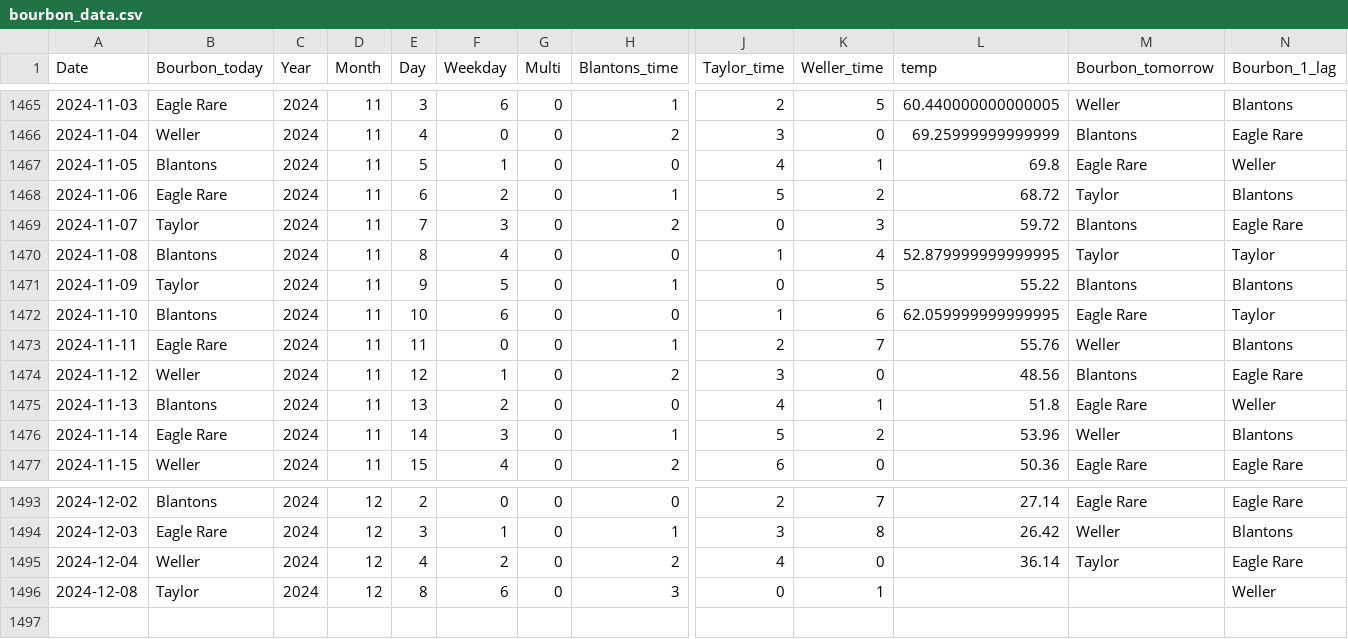
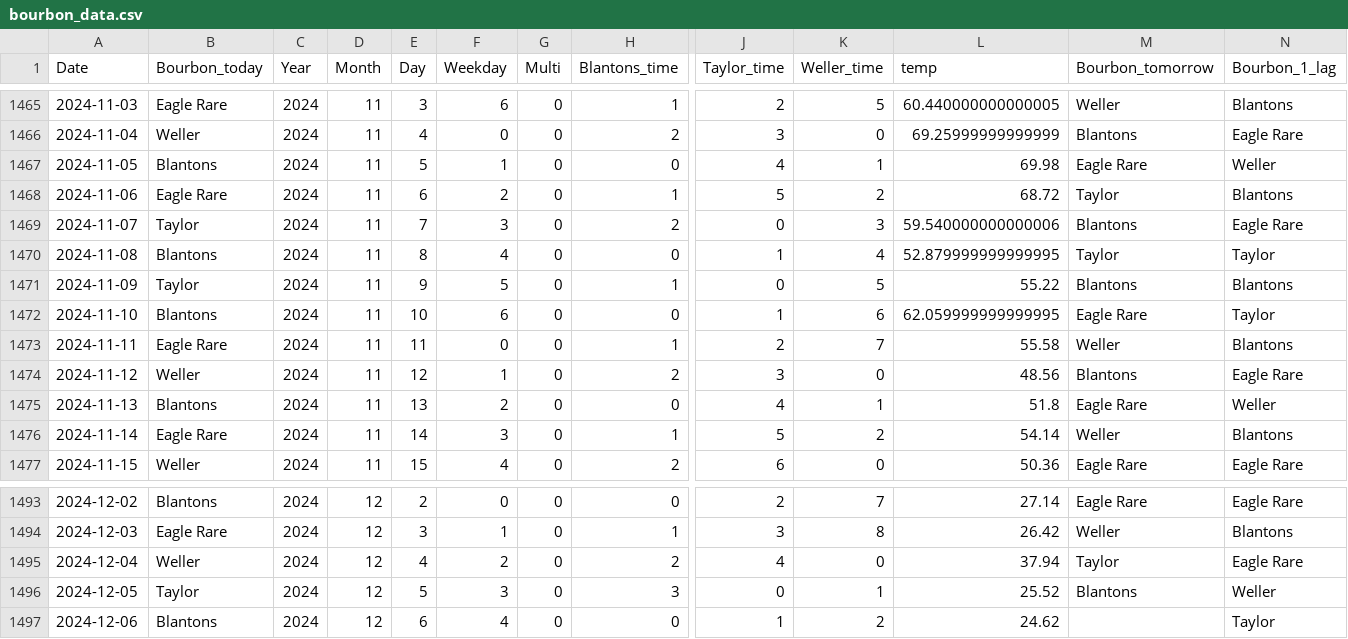
Before and after one commit to treywood10/BTB_Project, a CSV file: bourbon_data.csv, drawn as a sheet; only a part is shown, gaps mark what is left out; rows hold the shown columns only; the diff names each change by its address in the sheet, - before the commit and + after, or states it on an @@ line.

Commit message:
update data

```diff
--- a/bourbon_data.csv
+++ b/bourbon_data.csv
-L1467 (temp): 69.8
+L1467 (temp): 69.98
-L1469 (temp): 59.72
+L1469 (temp): 59.540000000000006
-L1473 (temp): 55.76
+L1473 (temp): 55.58
-L1476 (temp): 53.96
+L1476 (temp): 54.14
-L1495 (temp): 36.14
+L1495 (temp): 37.94
-A1496 (Date): 2024-12-08
+A1496 (Date): 2024-12-05
-E1496 (Day): 8
+E1496 (Day): 5
-F1496 (Weekday): 6
+F1496 (Weekday): 3
-L1496 (temp): (empty)
+L1496 (temp): 25.52
-M1496 (Bourbon_tomorrow): (empty)
+M1496 (Bourbon_tomorrow): Blantons
+row 1497: 2024-12-06 | Blantons | 2024 | 12 | 6 | 4 | 0 | 0 | 1 | 2 | 24.62 |  | Taylor
```
Also changed, not shown: historical_model_comparisons.csv, 3 other files.
